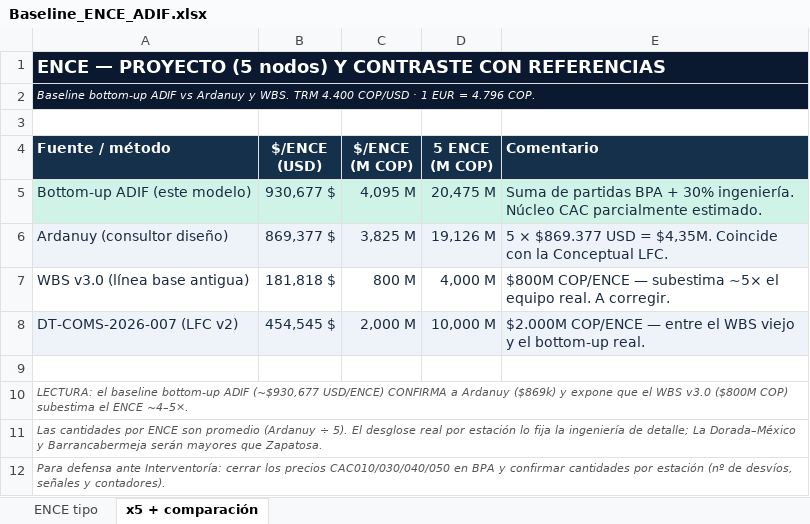
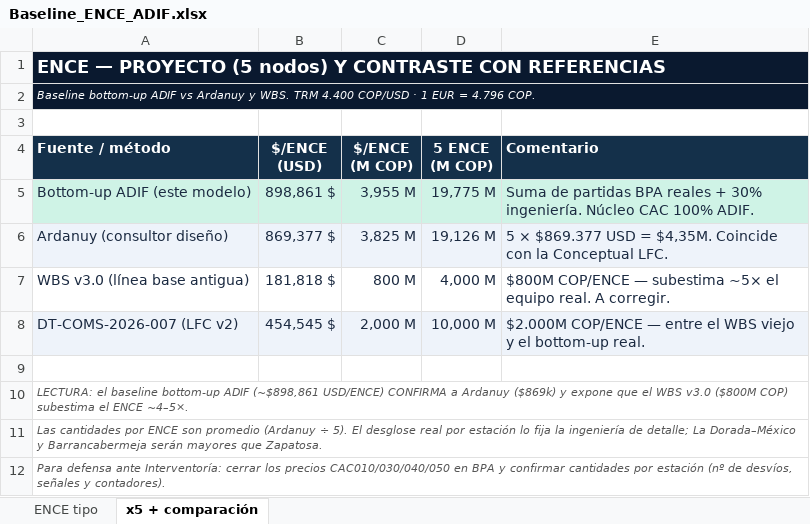
Before and after one commit to dieleozagent-debug/LFC2, an Excel workbook: IX_WBS_Planificacion/Baseline_ENCE_ADIF.xlsx, sheet x5 + comparación, drawn as a sheet; values as stored, in another font and other column widths than the file's, no borders; the diff names each change by its address in the sheet, - before the commit and + after, or states it on an @@ line.

```diff
--- a/IX_WBS_Planificacion/Baseline_ENCE_ADIF.xlsx (sheet x5 + comparación)
+++ b/IX_WBS_Planificacion/Baseline_ENCE_ADIF.xlsx (sheet x5 + comparación)
-B5 ($/ENCE (USD)): 930,677 $
+B5 ($/ENCE (USD)): 898,861 $
-C5 ($/ENCE (M COP)): 4,095 M
+C5 ($/ENCE (M COP)): 3,955 M
-D5 (5 ENCE (M COP)): 20,475 M
+D5 (5 ENCE (M COP)): 19,775 M
-E5 (Comentario): …partidas BPA + 30% ingeniería. Núcleo CAC parcialmente estimado.
+E5 (Comentario): …partidas BPA reales + 30% ingeniería. Núcleo CAC 100% ADIF.
-A10 (Fuente / método): …bottom-up ADIF (~$930,677 USD/ENCE) CONFIRMA…
+A10 (Fuente / método): …bottom-up ADIF (~$898,861 USD/ENCE) CONFIRMA…
```
Also changed, not shown: sheet ENCE tipo, 7 other files.
